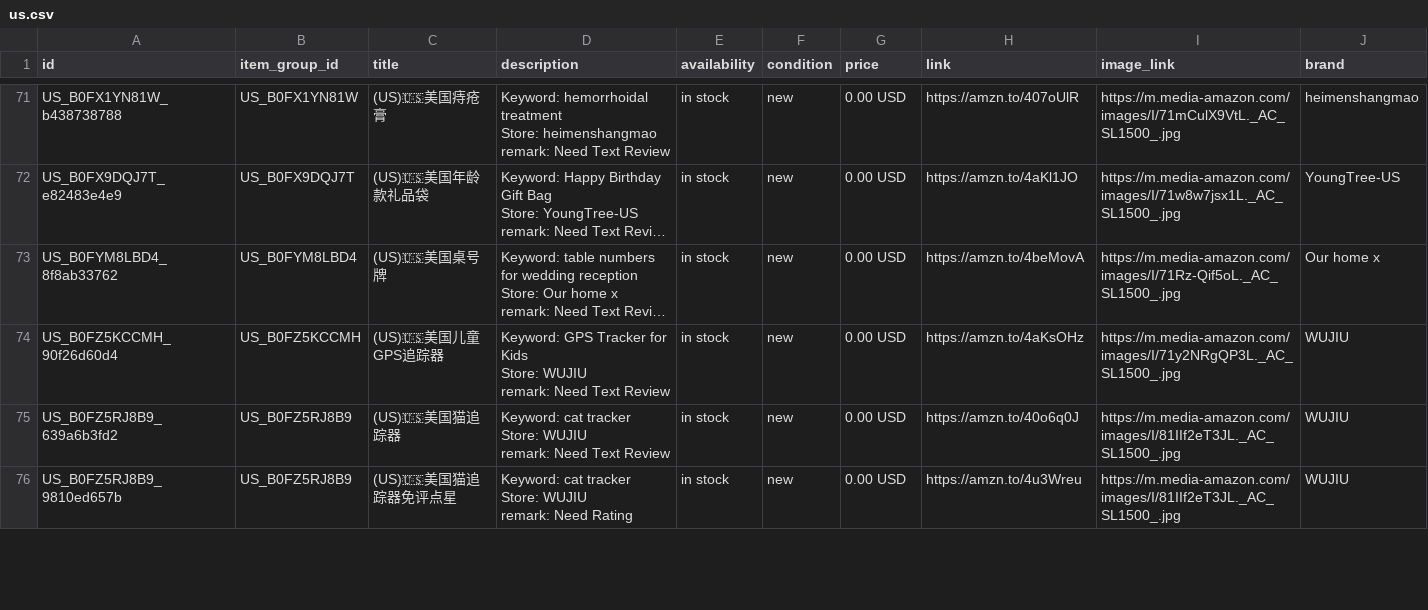
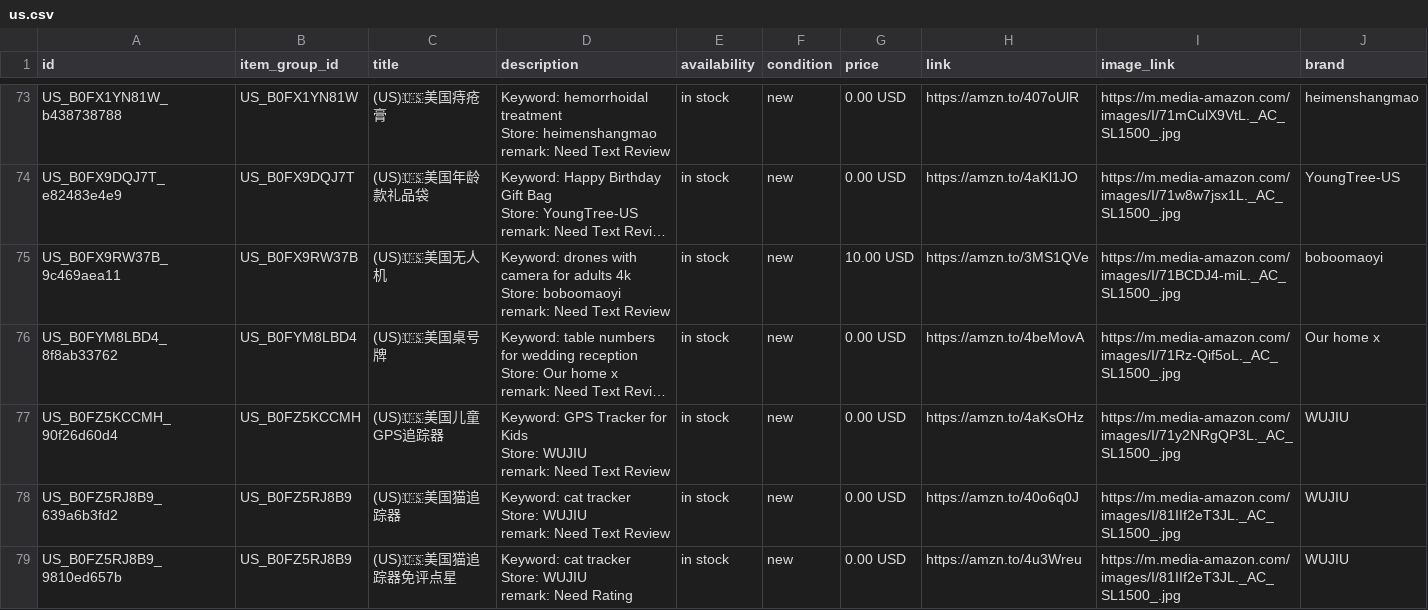
Before and after one commit to dalemy-1/wa-catalog-feed, a CSV file: docs/us.csv, drawn as a sheet; only a part is shown, gaps mark what is left out; long unchanged cells end in …; ↵ is a line break in a cell; the diff covers the shown part only; the diff names each change by its address in the sheet, - before the commit and + after, or states it on an @@ line.

```diff
--- a/docs/us.csv
+++ b/docs/us.csv
+row 75: US_B0FX9RW37B_9c469aea11 | US_B0FX9RW37B | (US)🇺🇸美国无人机 | Keyword: drones with camera for adults 4k ↵ Store: boboomaoyi ↵ remark: Need Text Review | in stock | new | 10.00 USD | https://amzn.to/3MS1QVe | https://m.media-amazon.com/images/I/71BCDJ4-miL._AC_SL1500_.jpg | boboomaoyi
```
Also changed, not shown: 6 added rows, 2 removed rows and 2 edited cells elsewhere in this file, docs/de.csv, docs/it.csv, 2 other files.
